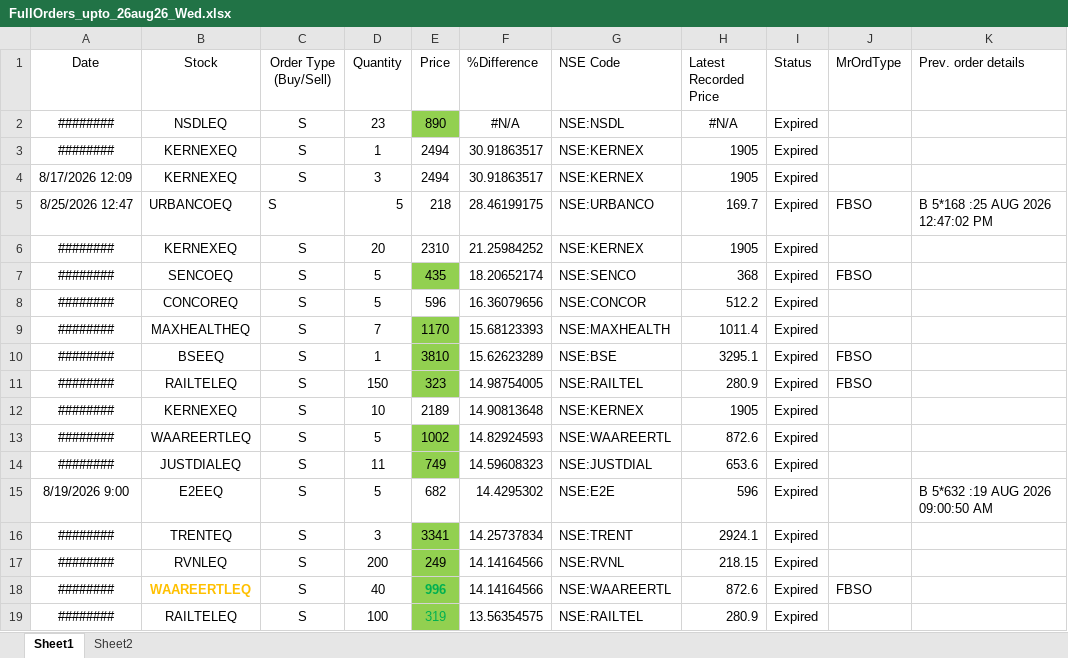
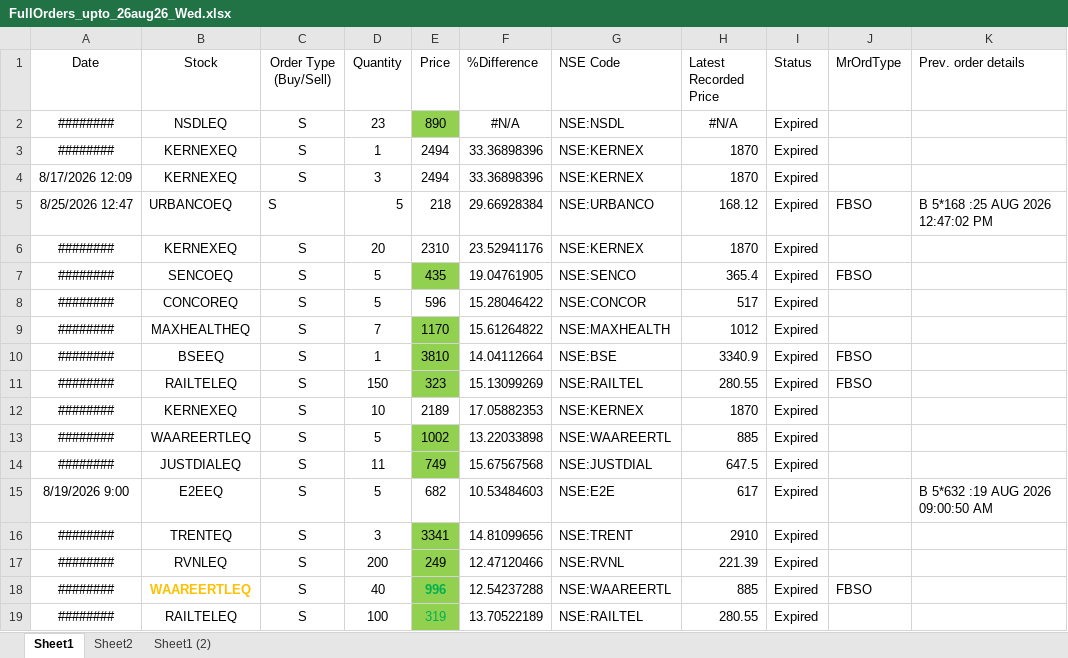
Before and after one commit to nandimrinal2006/stocks, an Excel workbook: ORDER_MGMT/regular_order_mgmt/order_files/FullOrders_upto_26aug26_Wed.xlsx, sheet Sheet1, drawn as a sheet; only a part is shown; values as stored, in another font and other column widths than the file's, no borders; the diff covers the shown part only; the diff names each change by its address in the sheet, - before the commit and + after, or states it on an @@ line.

```diff
--- a/ORDER_MGMT/regular_order_mgmt/order_files/FullOrders_upto_26aug26_Wed.xlsx (sheet Sheet1)
+++ b/ORDER_MGMT/regular_order_mgmt/order_files/FullOrders_upto_26aug26_Wed.xlsx (sheet Sheet1)
+sheet tab: Sheet1 (2)
-F3:F4 (%Difference): 30.91863517
+F3:F4 (%Difference): 33.36898396
-H3:H4 (Latest Recorded Price): 1905
+H3:H4 (Latest Recorded Price): 1870
-F5 (%Difference): 28.46199175
+F5 (%Difference): 29.66928384
-H5 (Latest Recorded Price): 169.7
+H5 (Latest Recorded Price): 168.12
-F6 (%Difference): 21.25984252
+F6 (%Difference): 23.52941176
-H6 (Latest Recorded Price): 1905
+H6 (Latest Recorded Price): 1870
-F7 (%Difference): 18.20652174
+F7 (%Difference): 19.04761905
-H7 (Latest Recorded Price): 368
+H7 (Latest Recorded Price): 365.4
-F8 (%Difference): 16.36079656
+F8 (%Difference): 15.28046422
-H8 (Latest Recorded Price): 512.2
+H8 (Latest Recorded Price): 517
-F9 (%Difference): 15.68123393
+F9 (%Difference): 15.61264822
-H9 (Latest Recorded Price): 1011.4
+H9 (Latest Recorded Price): 1012
-F10 (%Difference): 15.62623289
+F10 (%Difference): 14.04112664
-H10 (Latest Recorded Price): 3295.1
+H10 (Latest Recorded Price): 3340.9
-F11 (%Difference): 14.98754005
+F11 (%Difference): 15.13099269
-H11 (Latest Recorded Price): 280.9
+H11 (Latest Recorded Price): 280.55
-F12 (%Difference): 14.90813648
+F12 (%Difference): 17.05882353
-H12 (Latest Recorded Price): 1905
+H12 (Latest Recorded Price): 1870
-F13 (%Difference): 14.82924593
+F13 (%Difference): 13.22033898
-H13 (Latest Recorded Price): 872.6
+H13 (Latest Recorded Price): 885
-F14 (%Difference): 14.59608323
+F14 (%Difference): 15.67567568
-H14 (Latest Recorded Price): 653.6
+H14 (Latest Recorded Price): 647.5
-F15 (%Difference): 14.4295302
+F15 (%Difference): 10.53484603
-H15 (Latest Recorded Price): 596
+H15 (Latest Recorded Price): 617
-F16 (%Difference): 14.25737834
+F16 (%Difference): 14.81099656
-H16 (Latest Recorded Price): 2924.1
+H16 (Latest Recorded Price): 2910
-F17 (%Difference): 14.14164566
+F17 (%Difference): 12.47120466
-H17 (Latest Recorded Price): 218.15
+H17 (Latest Recorded Price): 221.39
-F18 (%Difference): 14.14164566
+F18 (%Difference): 12.54237288
-H18 (Latest Recorded Price): 872.6
+H18 (Latest Recorded Price): 885
-F19 (%Difference): 13.56354575
+F19 (%Difference): 13.70522189
-H19 (Latest Recorded Price): 280.9
+H19 (Latest Recorded Price): 280.55
```
Also changed, not shown: 538 edited cells and cell formats elsewhere in this sheet.
